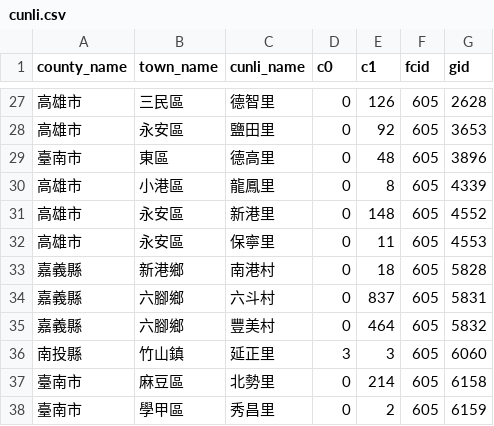
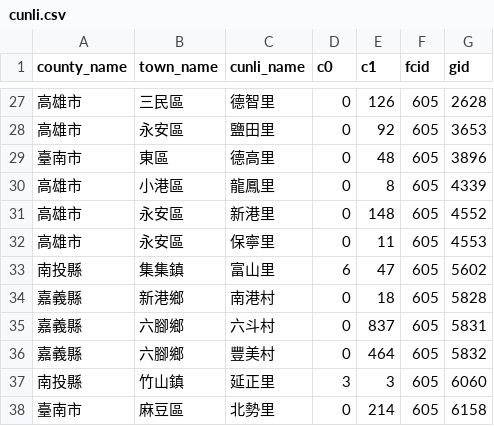
Before and after one commit to kiang/service.taipower.com.tw, a CSV file: docs/cunli.csv, drawn as a sheet; only a part is shown, gaps mark what is left out; the shorter side is filled out with more unchanged rows; the diff names each change by its address in the sheet, - before the commit and + after, or states it on an @@ line.

```diff
--- a/docs/cunli.csv
+++ b/docs/cunli.csv
+row 33: 南投縣 | 集集鎮 | 富山里 | 6 | 47 | 605 | 5602
```
Also changed, not shown: docs/taipower.csv.
